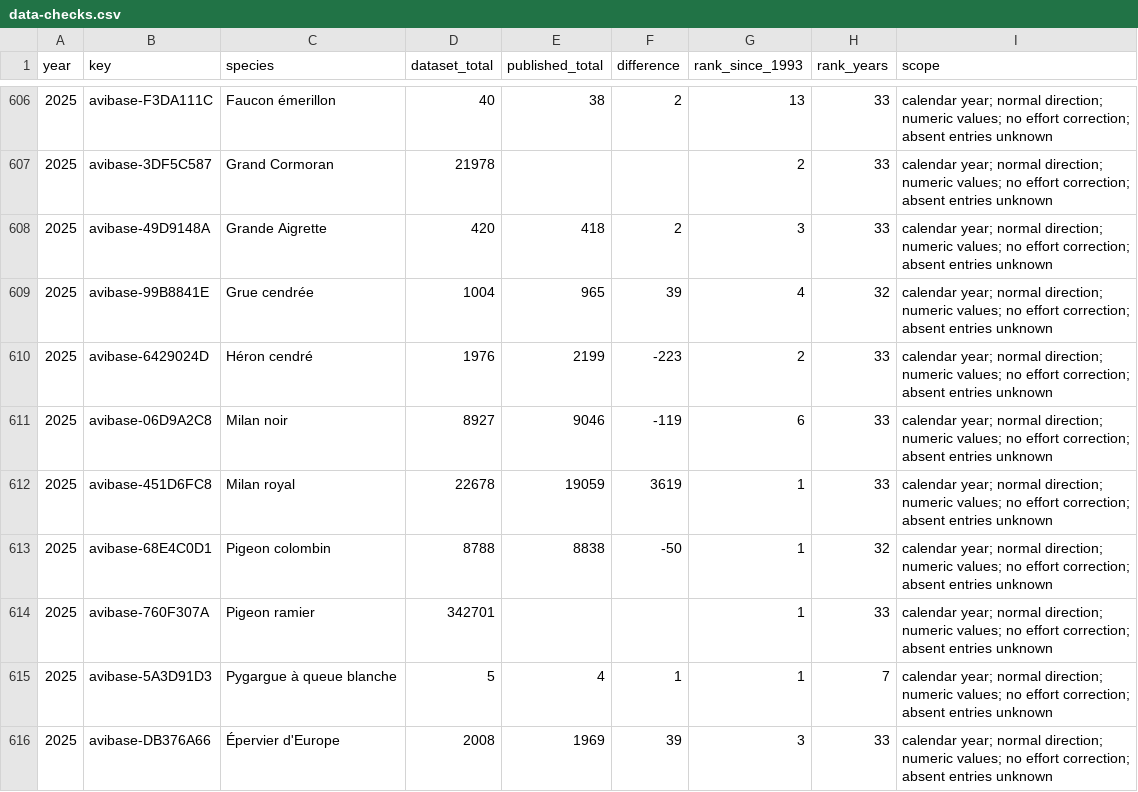
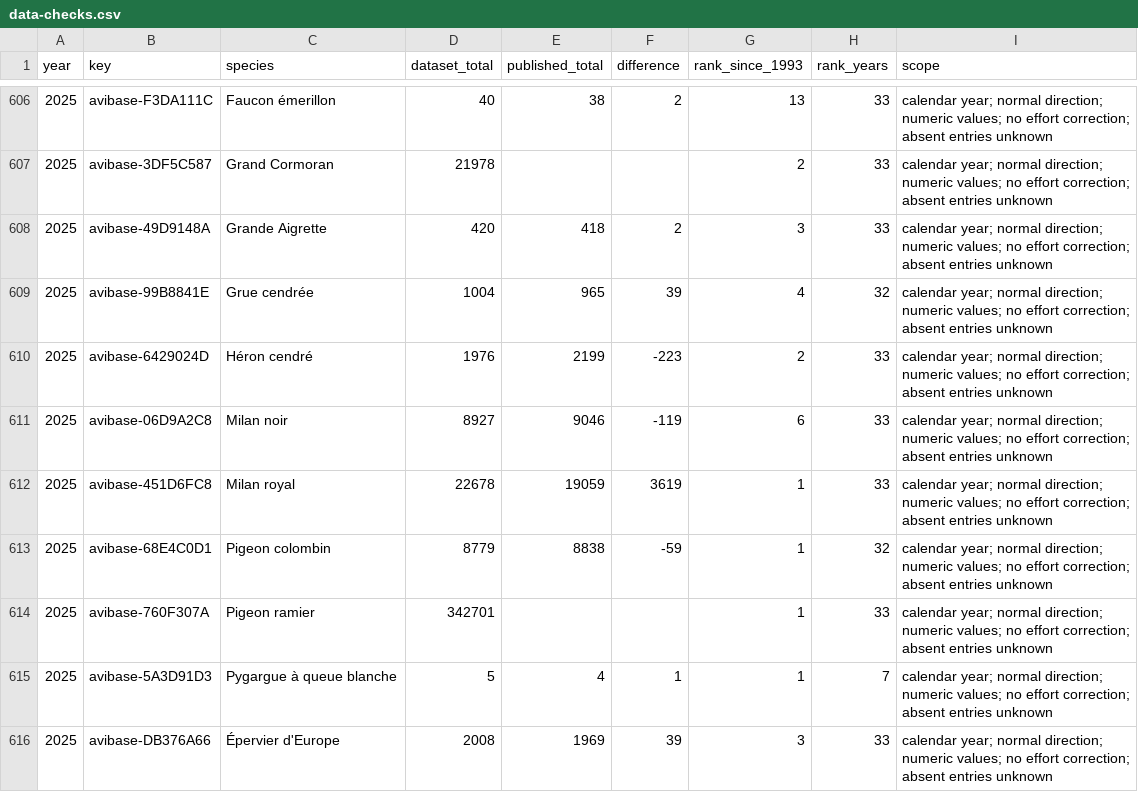
Before and after one commit to Rafnuss/defile-explore, a CSV file: content/accounts/review/data-checks.csv, drawn as a sheet; only a part is shown, gaps mark what is left out.

```diff
--- a/content/accounts/review/data-checks.csv
+++ b/content/accounts/review/data-checks.csv
@@ -612,3 +612,3 @@ year,key,species,dataset_total,published_total,difference,rank_since_1993,rank_y
 2025,avibase-451D6FC8,Milan royal,22678,19059,3619,1,33,calendar year; normal direction; numeric values; no effort correction; absent entries unknown
-2025,avibase-68E4C0D1,Pigeon colombin,8788,8838,-50,1,32,calendar year; normal direction; numeric values; no effort correction; absent entries unknown
+2025,avibase-68E4C0D1,Pigeon colombin,8779,8838,-59,1,32,calendar year; normal direction; numeric values; no effort correction; absent entries unknown
 2025,avibase-760F307A,Pigeon ramier,342701,,,1,33,calendar year; normal direction; numeric values; no effort correction; absent entries unknown
```
Also changed, not shown: 29 other files.
